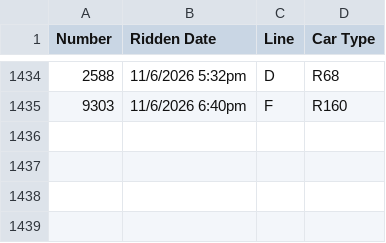
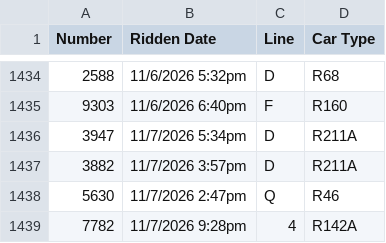
Before and after one commit to CalebRoenigk/subway-ride-visualizer, a CSV file: public/data/rides.csv, drawn as a sheet; only a part is shown, gaps mark what is left out.

```diff
--- a/public/data/rides.csv
+++ b/public/data/rides.csv
@@ -1435 +1435,5 @@
 9303,11/6/2026 6:40pm,F,R160
+3947,11/7/2026 5:34pm,D,R211A
+3882,11/7/2026 3:57pm,D,R211A
+5630,11/7/2026 2:47pm,Q,R46
+7782,11/7/2026 9:28pm,4,R142A
```
Also changed, not shown: 1 other file.
